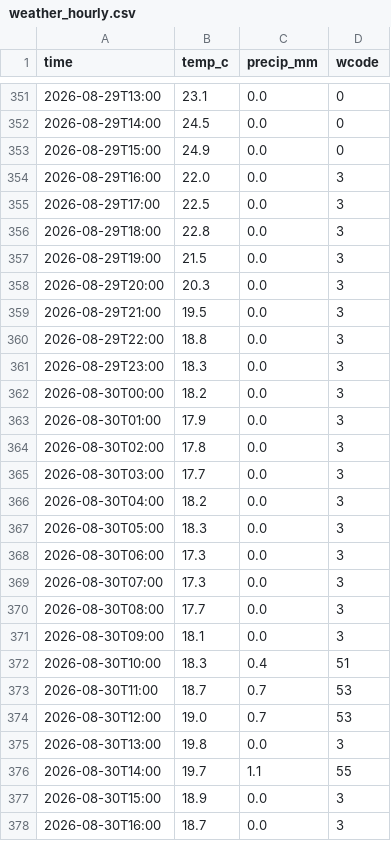
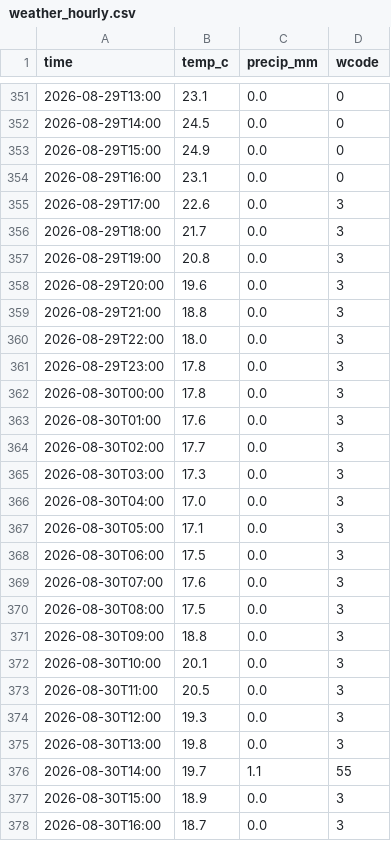
Before and after one commit to KhaledCodes/toronto-ferry-dashboard, a CSV file: outputs/weather_hourly.csv, drawn as a sheet; only a part is shown, gaps mark what is left out; the diff covers the shown part only.

```diff
--- a/outputs/weather_hourly.csv
+++ b/outputs/weather_hourly.csv
@@ -353,23 +353,23 @@ time,temp_c,precip_mm,wcode
 2026-08-29T15:00,24.9,0.0,0
-2026-08-29T16:00,22.0,0.0,3
-2026-08-29T17:00,22.5,0.0,3
-2026-08-29T18:00,22.8,0.0,3
-2026-08-29T19:00,21.5,0.0,3
-2026-08-29T20:00,20.3,0.0,3
-2026-08-29T21:00,19.5,0.0,3
-2026-08-29T22:00,18.8,0.0,3
-2026-08-29T23:00,18.3,0.0,3
-2026-08-30T00:00,18.2,0.0,3
-2026-08-30T01:00,17.9,0.0,3
-2026-08-30T02:00,17.8,0.0,3
-2026-08-30T03:00,17.7,0.0,3
-2026-08-30T04:00,18.2,0.0,3
-2026-08-30T05:00,18.3,0.0,3
-2026-08-30T06:00,17.3,0.0,3
-2026-08-30T07:00,17.3,0.0,3
-2026-08-30T08:00,17.7,0.0,3
-2026-08-30T09:00,18.1,0.0,3
-2026-08-30T10:00,18.3,0.4,51
-2026-08-30T11:00,18.7,0.7,53
-2026-08-30T12:00,19.0,0.7,53
+2026-08-29T16:00,23.1,0.0,0
+2026-08-29T17:00,22.6,0.0,3
+2026-08-29T18:00,21.7,0.0,3
+2026-08-29T19:00,20.8,0.0,3
+2026-08-29T20:00,19.6,0.0,3
+2026-08-29T21:00,18.8,0.0,3
+2026-08-29T22:00,18.0,0.0,3
+2026-08-29T23:00,17.8,0.0,3
+2026-08-30T00:00,17.8,0.0,3
+2026-08-30T01:00,17.6,0.0,3
+2026-08-30T02:00,17.7,0.0,3
+2026-08-30T03:00,17.3,0.0,3
+2026-08-30T04:00,17.0,0.0,3
+2026-08-30T05:00,17.1,0.0,3
+2026-08-30T06:00,17.5,0.0,3
+2026-08-30T07:00,17.6,0.0,3
+2026-08-30T08:00,17.5,0.0,3
+2026-08-30T09:00,18.8,0.0,3
+2026-08-30T10:00,20.1,0.0,3
+2026-08-30T11:00,20.5,0.0,3
+2026-08-30T12:00,19.3,0.0,3
 2026-08-30T13:00,19.8,0.0,3
```
Also changed, not shown: 28 edited cells elsewhere in this file, outputs/prediction_history.csv, outputs/weather_daily.csv, 1 other file.
